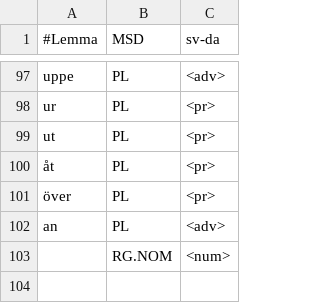
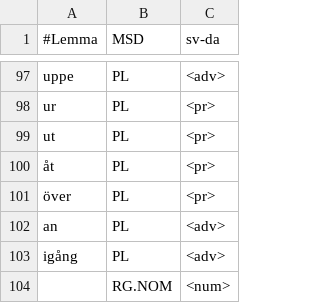
Before and after one commit to jimregan/talbanken-conv, a TSV file: talbanken-map.tsv, drawn as a sheet; only a part is shown, gaps mark what is left out.

Commit message:
+1 PL adv

```diff
--- a/talbanken-map.tsv
+++ b/talbanken-map.tsv
@@ -102,2 +102,3 @@ ut	PL	<pr>
 an	PL	<adv>
+igång	PL	<adv>
 	RG.NOM	<num>
```
